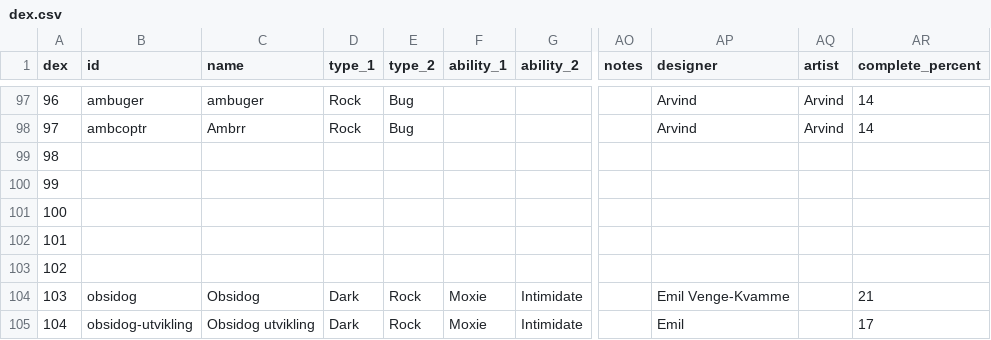
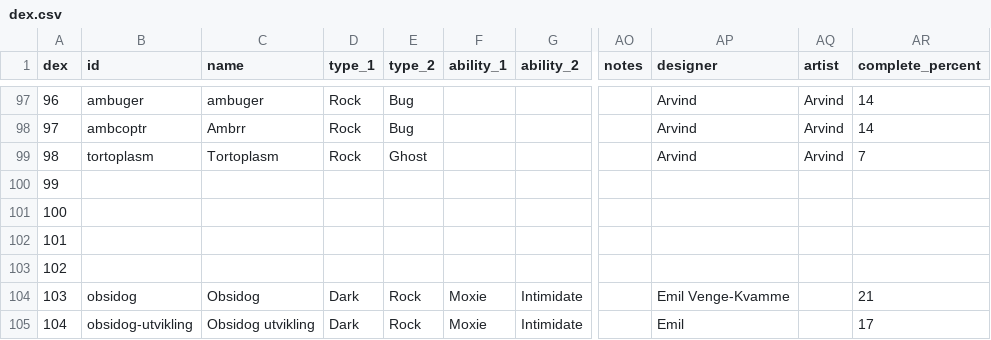
Before and after one commit to arvindfroi/sigma-dex, a CSV file: export/dex.csv, drawn as a sheet; only a part is shown, gaps mark what is left out; the diff names each change by its address in the sheet, - before the commit and + after, or states it on an @@ line.

```diff
--- a/export/dex.csv
+++ b/export/dex.csv
-B99 (id): (empty)
+B99 (id): tortoplasm
-C99 (name): (empty)
+C99 (name): Tortoplasm
-D99 (type_1): (empty)
+D99 (type_1): Rock
-E99 (type_2): (empty)
+E99 (type_2): Ghost
-AP99 (designer): (empty)
+AP99 (designer): Arvind
-AQ99 (artist): (empty)
+AQ99 (artist): Arvind
-AR99 (complete_percent): (empty)
+AR99 (complete_percent): 7
```
Also changed, not shown: export/sheet.csv, 7 other files.
